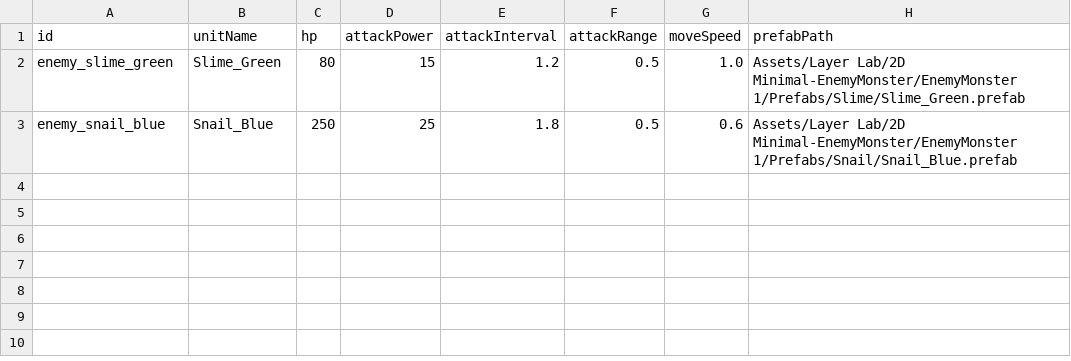
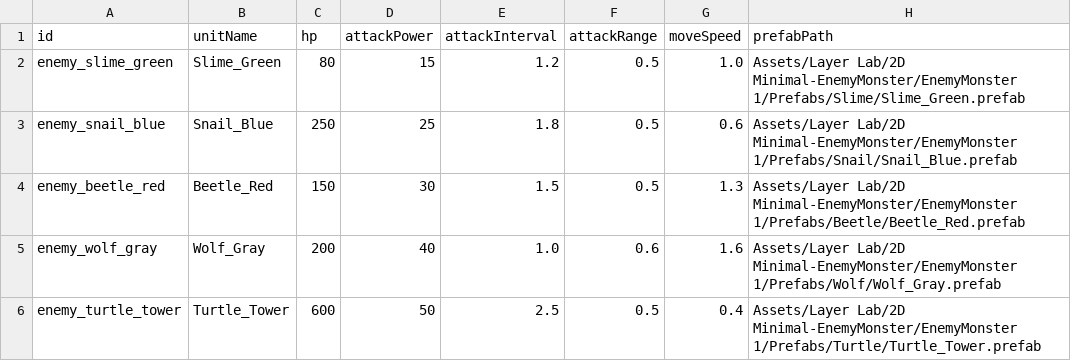
Before and after one commit to Jeonhyeongwoo1/fd_defense_client, a CSV file: Assets/Game/03.Resources/Data/Sheets/EnemyData.csv, drawn as a sheet.

```diff
--- a/Assets/Game/03.Resources/Data/Sheets/EnemyData.csv
+++ b/Assets/Game/03.Resources/Data/Sheets/EnemyData.csv
@@ -3 +3,4 @@ enemy_slime_green,Slime_Green,80,15,1.2,0.5,1.0,Assets/Layer Lab/2D Minimal-Enem
 enemy_snail_blue,Snail_Blue,250,25,1.8,0.5,0.6,Assets/Layer Lab/2D Minimal-EnemyMonster/EnemyMonster 1/Prefabs/Snail/Snail_Blue.prefab
+enemy_beetle_red,Beetle_Red,150,30,1.5,0.5,1.3,Assets/Layer Lab/2D Minimal-EnemyMonster/EnemyMonster 1/Prefabs/Beetle/Beetle_Red.prefab
+enemy_wolf_gray,Wolf_Gray,200,40,1.0,0.6,1.6,Assets/Layer Lab/2D Minimal-EnemyMonster/EnemyMonster 1/Prefabs/Wolf/Wolf_Gray.prefab
+enemy_turtle_tower,Turtle_Tower,600,50,2.5,0.5,0.4,Assets/Layer Lab/2D Minimal-EnemyMonster/EnemyMonster 1/Prefabs/Turtle/Turtle_Tower.prefab
```
Also changed, not shown: Assets/Game/03.Resources/Data/Sheets/UnitData.csv, 47 other files.
